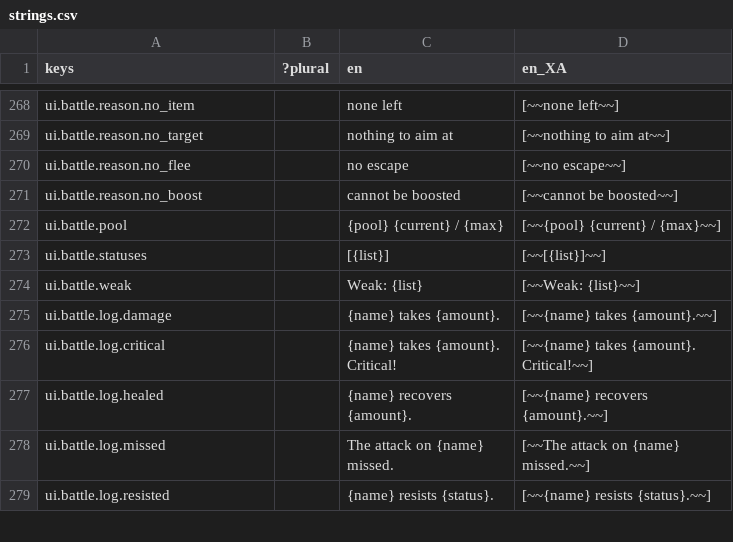
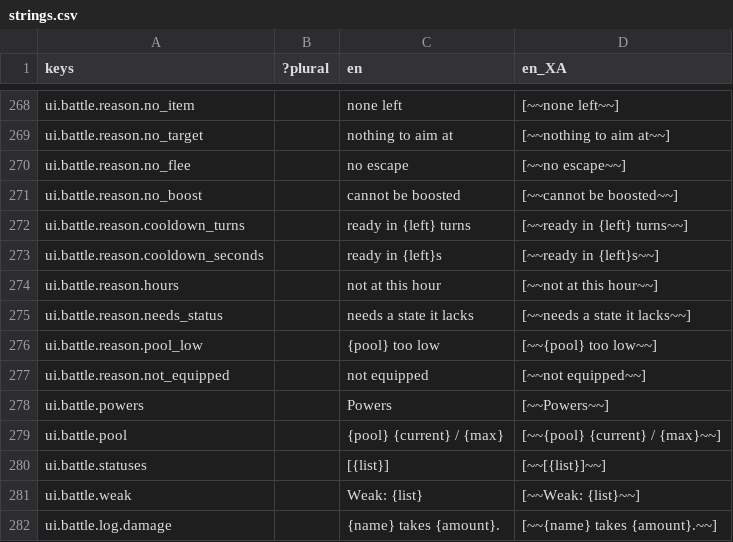
Before and after one commit to Raiyan-Bashar-29/HD-2D-game-base-combat, a CSV file: localization/strings.csv, drawn as a sheet; only a part is shown, gaps mark what is left out; the shorter side is filled out with more unchanged rows; the diff names each change by its address in the sheet, - before the commit and + after, or states it on an @@ line.

```diff
--- a/localization/strings.csv
+++ b/localization/strings.csv
+row 272: ui.battle.reason.cooldown_turns |  | ready in {left} turns | [~~ready in {left} turns~~]
+row 273: ui.battle.reason.cooldown_seconds |  | ready in {left}s | [~~ready in {left}s~~]
+row 274: ui.battle.reason.hours |  | not at this hour | [~~not at this hour~~]
+row 275: ui.battle.reason.needs_status |  | needs a state it lacks | [~~needs a state it lacks~~]
+row 276: ui.battle.reason.pool_low |  | {pool} too low | [~~{pool} too low~~]
+row 277: ui.battle.reason.not_equipped |  | not equipped | [~~not equipped~~]
+row 278: ui.battle.powers |  | Powers | [~~Powers~~]
```
Also changed, not shown: 14 other files.
